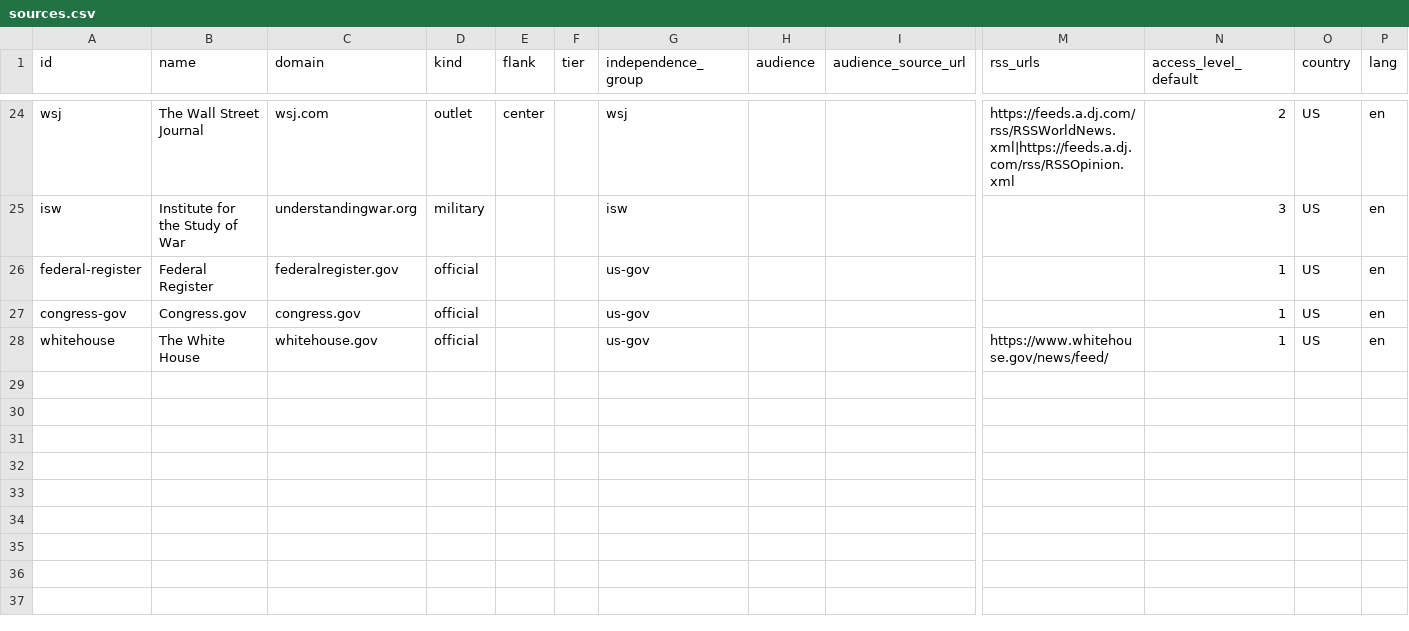
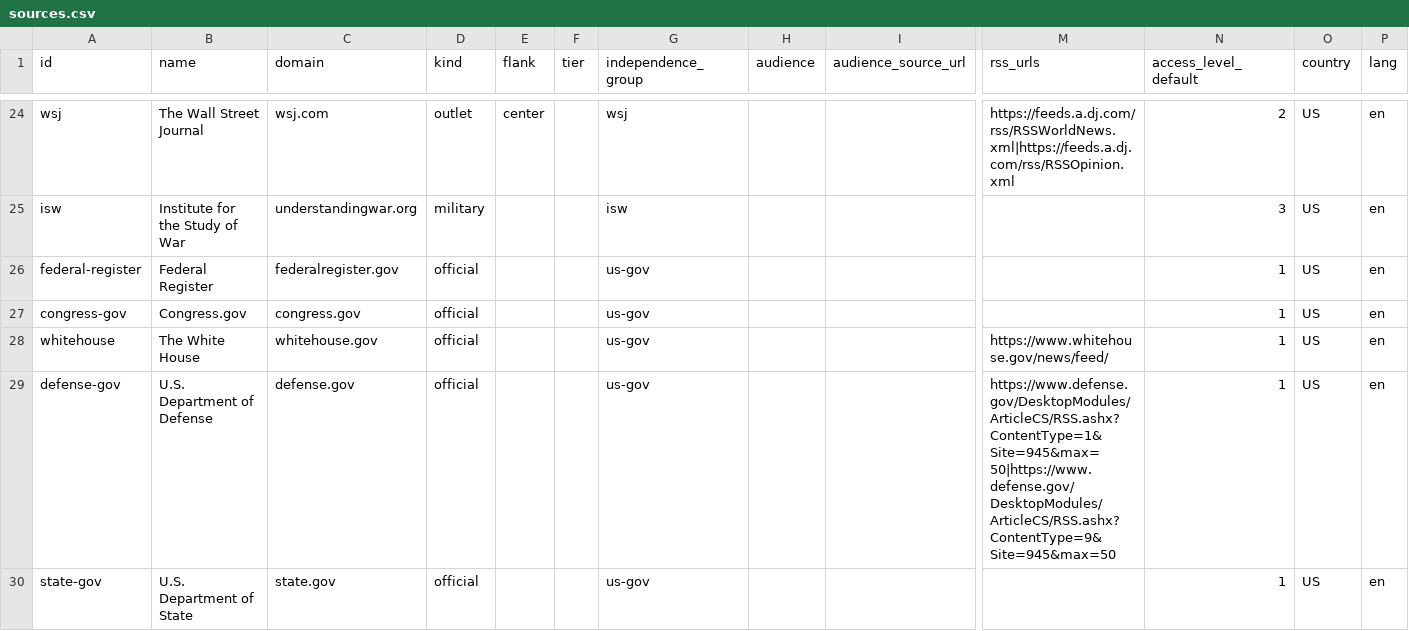
Before and after one commit to rcc00n/Quorum, a CSV file: collectors/sources.csv, drawn as a sheet; only a part is shown, gaps mark what is left out; rows hold the shown columns only; the diff names each change by its address in the sheet, - before the commit and + after, or states it on an @@ line.

```diff
--- a/collectors/sources.csv
+++ b/collectors/sources.csv
+row 29: defense-gov | U.S. Department of Defense | defense.gov | official |  |  | us-gov |  |  | https://www.defense.gov/DesktopModules/ArticleCS/RSS.ashx?ContentType=1&Site=945&max=50|https://www.defense.gov/DesktopModules/ArticleCS/RSS.ashx?ContentType=9&Site=945&max=50 | 1 | US | en
+row 30: state-gov | U.S. Department of State | state.gov | official |  |  | us-gov |  |  |  | 1 | US | en
```
Also changed, not shown: 5 other files.
